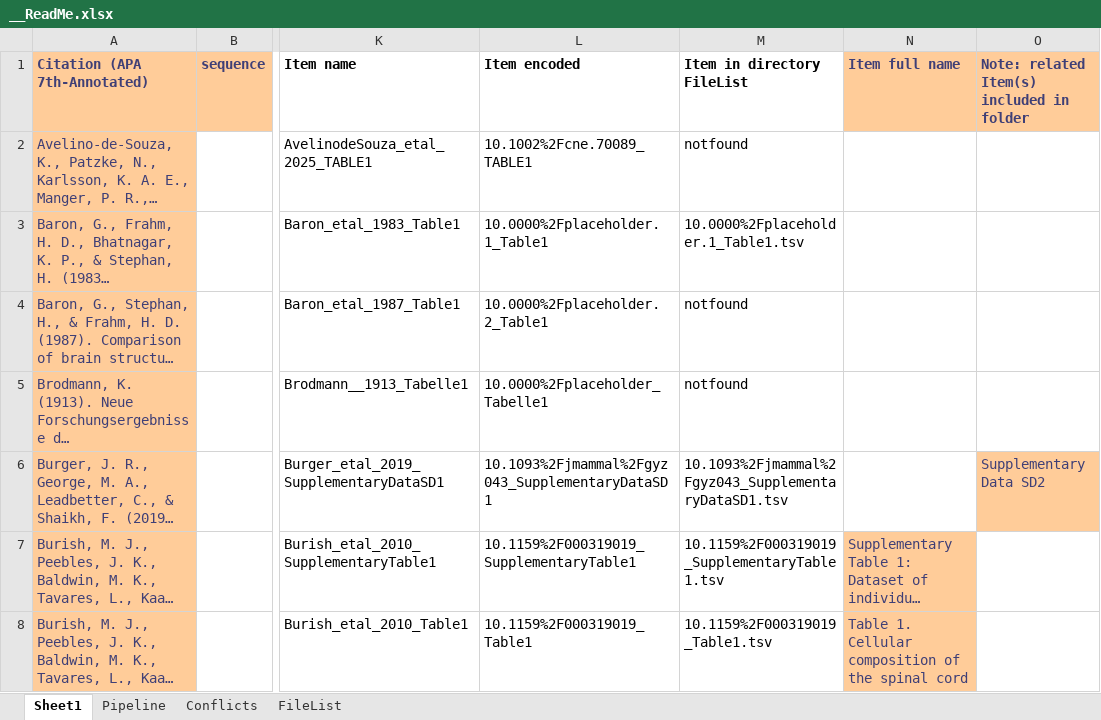
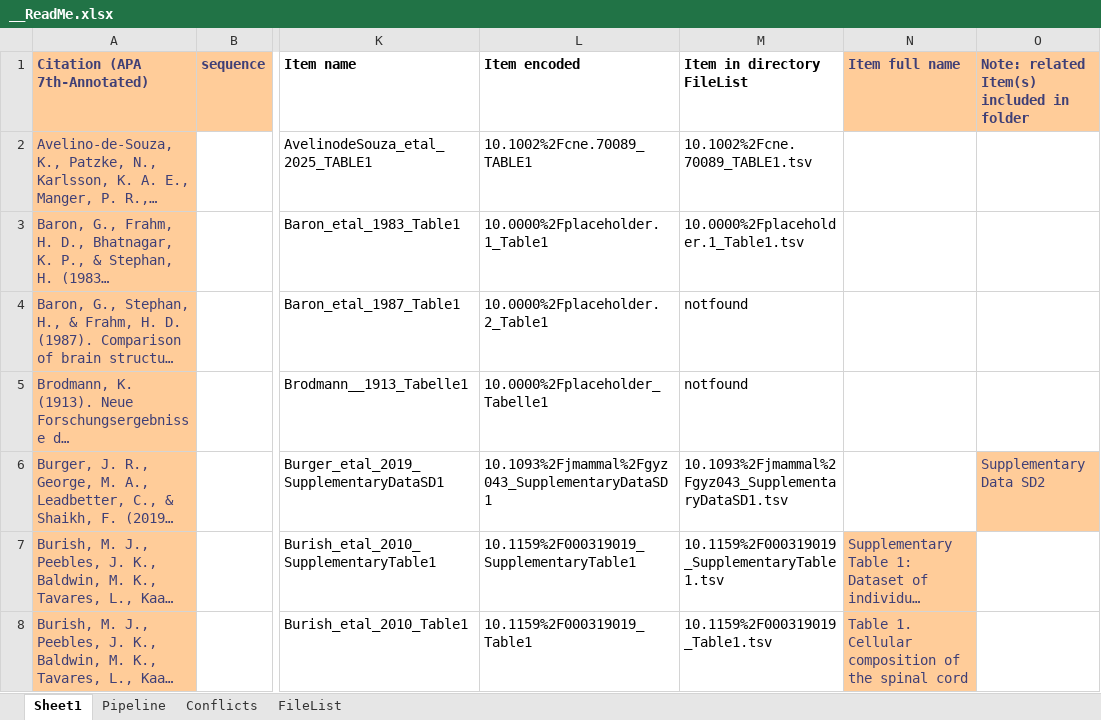
Before and after one commit to miaewindley/Evo-M1-Trait-Data, an Excel workbook: __ReadMe.xlsx, sheet Sheet1, drawn as a sheet; only a part is shown, gaps mark what is left out; long unchanged cells end in …; values as stored, in another font and other column widths than the file's, no borders; the diff covers the shown part only; the diff names each change by its address in the sheet, - before the commit and + after, or states it on an @@ line.

```diff
--- a/__ReadMe.xlsx (sheet Sheet1)
+++ b/__ReadMe.xlsx (sheet Sheet1)
-M2 (Item in directory FileList): notfound
+M2 (Item in directory FileList): 10.1002%2Fcne.70089_TABLE1.tsv
```
Also changed, not shown: 9 edited cells and cell formats elsewhere in this sheet, 5 other files.
